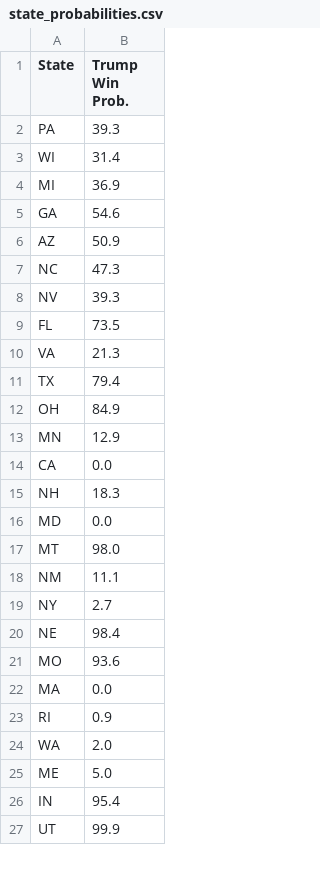
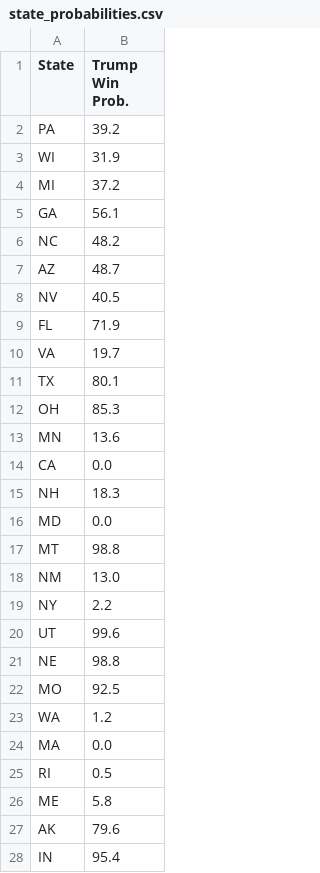
Before and after one commit to acbass49/Election2024, a CSV file: data/state_probabilities.csv, drawn as a sheet; only a part is shown; the diff covers the shown part only.

```diff
--- a/data/state_probabilities.csv
+++ b/data/state_probabilities.csv
@@ -1,14 +1,14 @@
 State,Trump Win Prob.
-PA,39.3
-WI,31.4
-MI,36.9
-GA,54.6
-AZ,50.9
-NC,47.3
-NV,39.3
-FL,73.5
-VA,21.3
-TX,79.4
-OH,84.9
-MN,12.9
+PA,39.2
+WI,31.9
+MI,37.2
+GA,56.1
+NC,48.2
+AZ,48.7
+NV,40.5
+FL,71.9
+VA,19.7
+TX,80.1
+OH,85.3
+MN,13.6
 CA,0.0
@@ -16,12 +16,13 @@ NH,18.3
 MD,0.0
-MT,98.0
-NM,11.1
-NY,2.7
-NE,98.4
-MO,93.6
+MT,98.8
+NM,13.0
+NY,2.2
+UT,99.6
+NE,98.8
+MO,92.5
+WA,1.2
 MA,0.0
-RI,0.9
-WA,2.0
-ME,5.0
+RI,0.5
+ME,5.8
+AK,79.6
 IN,95.4
-UT,99.9
```
Also changed, not shown: 1 removed row and 12 edited cells elsewhere in this file, data/priors.csv, data/simulation_data.csv, 1 other file.
